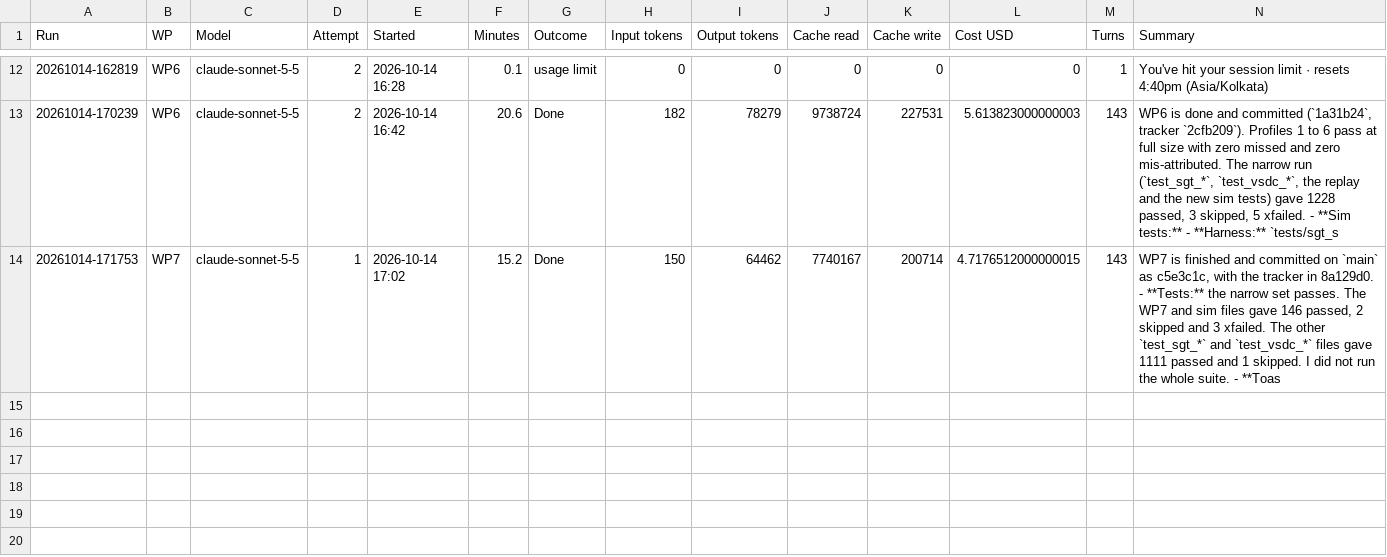
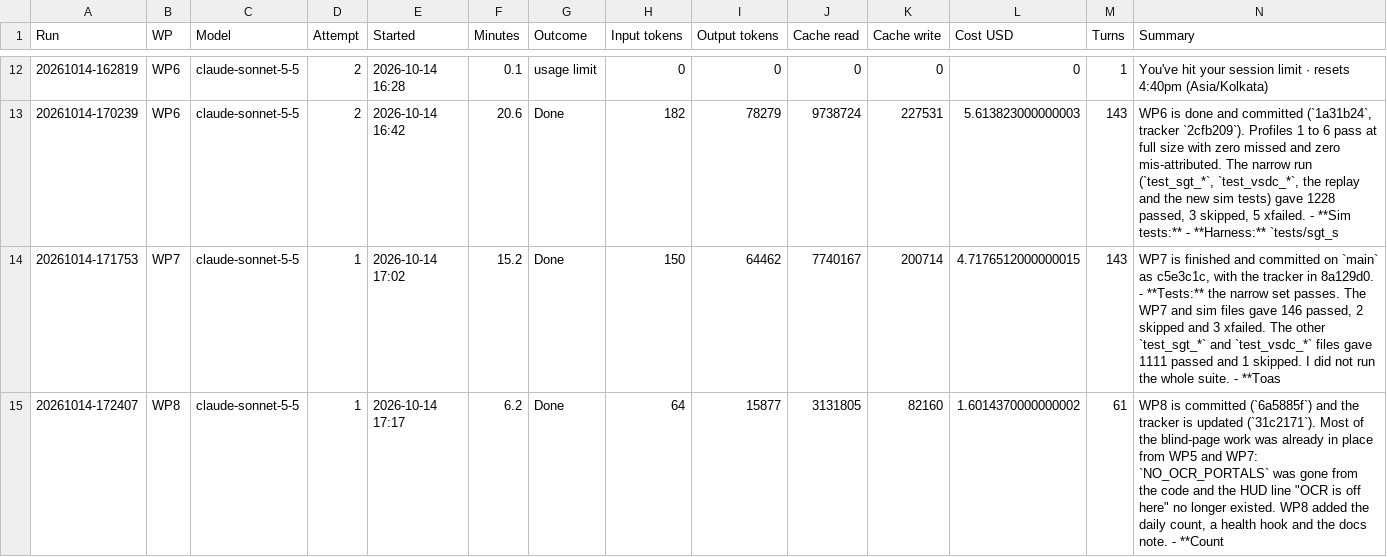
Before and after one commit to NexCardel/Project_Sera, a CSV file: docs/sgt_never_miss/sgt-never-miss-runs.csv, drawn as a sheet; only a part is shown, gaps mark what is left out; the diff names each change by its address in the sheet, - before the commit and + after, or states it on an @@ line.

```diff
--- a/docs/sgt_never_miss/sgt-never-miss-runs.csv
+++ b/docs/sgt_never_miss/sgt-never-miss-runs.csv
+row 15: 20261014-172407 | WP8 | claude-sonnet-5-5 | 1 | 2026-10-14 17:17 | 6.2 | Done | 64 | 15877 | 3131805 | 82160 | 1.6014370000000002 | 61 | WP8 is committed (`6a5885f`) and the tracker is updated (`31c2171`). Most of the blind-page work was already in place from WP5 and WP7: `NO_OCR_PORTALS` was gone from the code and the HUD line "OCR is off here" no longer existed. WP8 added the daily count, a health hook and the docs note. - **Count
```
Also changed, not shown: docs/sgt_never_miss/sgt-never-miss-checks.csv, docs/sgt_never_miss/sgt-never-miss-status.csv, 1 other file.
